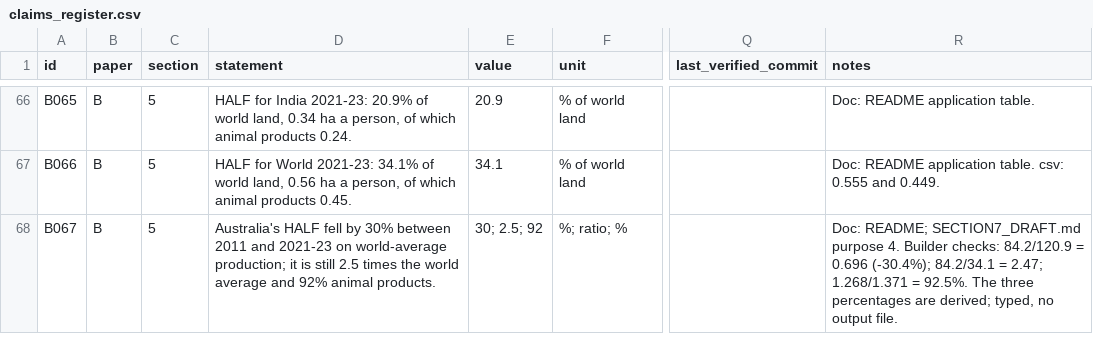
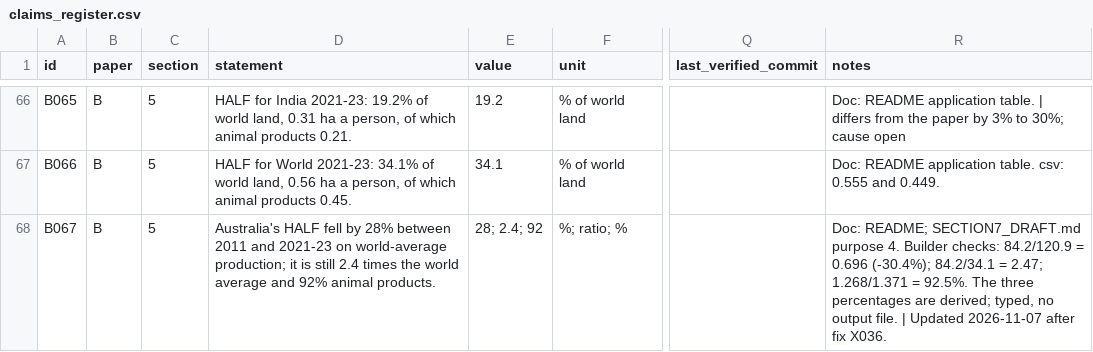
Before and after one commit to MurrayLane/carrying-capacity-dashboard, a CSV file: qa/claims_register.csv, drawn as a sheet; only a part is shown, gaps mark what is left out; the diff covers the shown part only; the diff names each change by its address in the sheet, - before the commit and + after, or states it on an @@ line.

```diff
--- a/qa/claims_register.csv
+++ b/qa/claims_register.csv
-D66 (statement): …India 2021-23: 20.9% of world land, 0.34 ha a person, of which animal products 0.24.
+D66 (statement): …India 2021-23: 19.2% of world land, 0.31 ha a person, of which animal products 0.21.
-E66 (value): 20.9
+E66 (value): 19.2
-R66 (notes): …application table.
+R66 (notes): …application table. | differs from the paper by 3% to 30%; cause open
-D68 (statement): …fell by 30% between 2011 and 2021-23 on world-average production; it is still 2.5 times the…
+D68 (statement): …fell by 28% between 2011 and 2021-23 on world-average production; it is still 2.4 times the…
-E68 (value): 30; 2.5; 92
+E68 (value): 28; 2.4; 92
-R68 (notes): …output file.
+R68 (notes): …output file. | Updated 2026-11-07 after fix X036.
```
Also changed, not shown: 49 edited cells elsewhere in this file, analysis/method_tests_2025/cross_method.csv, 5 other files.
